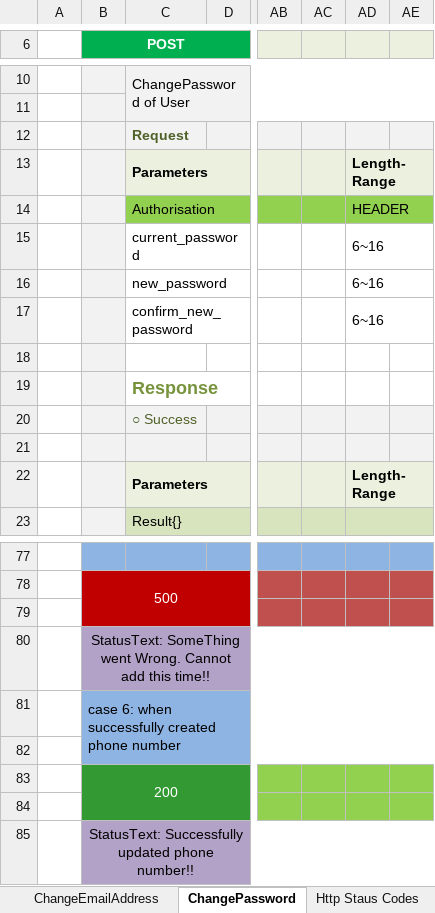
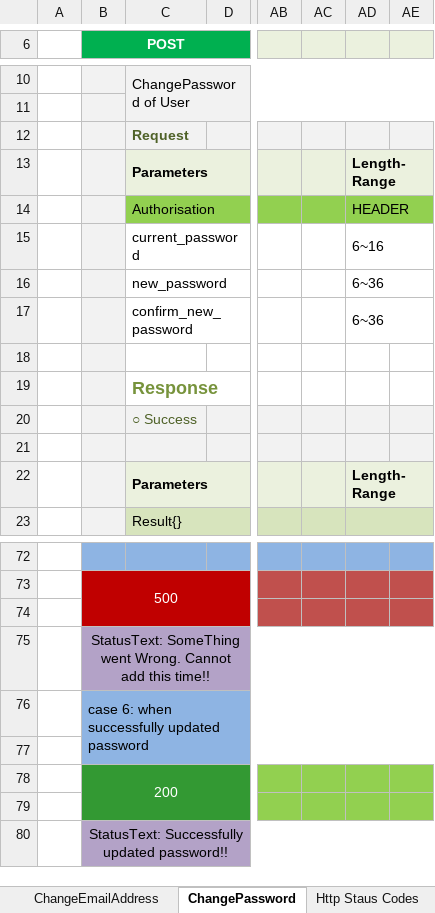
Before and after one commit to leo-sh/materil-profile, an Excel workbook: docs/MaterilProfileAPIs.xlsx, sheet ChangePassword, drawn as a sheet; only a part is shown, gaps mark what is left out; values as stored, in another font and other column widths than the file's, no borders; charts and pictures not drawn; addresses are those after the commit; the diff covers the shown part only; the diff names each change by its address in the sheet, - before the commit and + after, or states it on an @@ line.

```diff
--- a/docs/MaterilProfileAPIs.xlsx (sheet ChangePassword)
+++ b/docs/MaterilProfileAPIs.xlsx (sheet ChangePassword)
-AD16:AD17: 6~16
+AD16:AD17: 6~36
-B76 (POST): case 6: when successfully created phone number
+B76 (POST): case 6: when successfully updated password
-B80 (POST): StatusText: Successfully updated phone number!!
+B80 (POST): StatusText: Successfully updated password!!
```
Also changed, not shown: 5 removed rows, 9 edited cells and merged cells elsewhere in this sheet, sheet Delete-MemberInfo, 8 other files.
